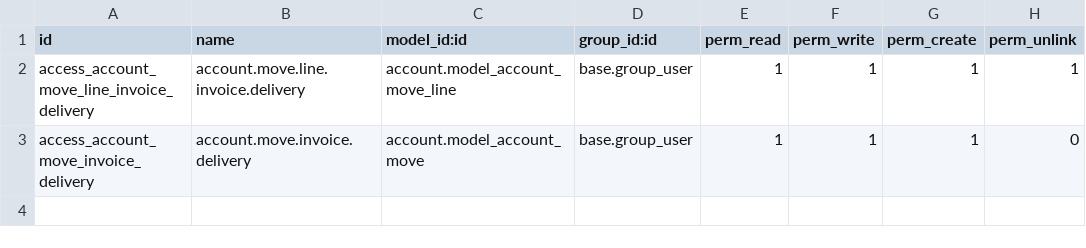
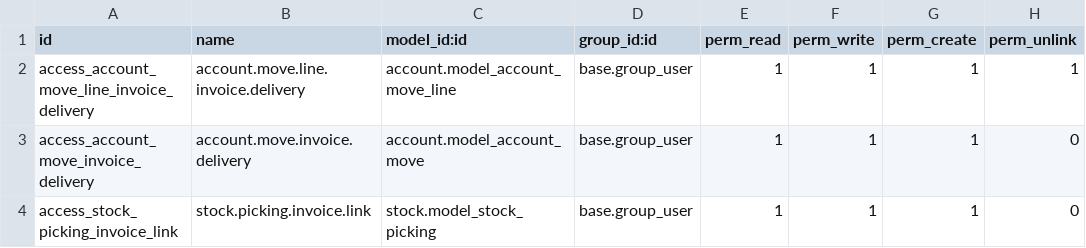
Before and after one commit to Mshakkir/odoo19-project, a CSV file: invoice_delivery_auto/Security/ir.model.access.csv, drawn as a sheet; the diff names each change by its address in the sheet, - before the commit and + after, or states it on an @@ line.

```diff
--- a/invoice_delivery_auto/Security/ir.model.access.csv
+++ b/invoice_delivery_auto/Security/ir.model.access.csv
+row 4: access_stock_picking_invoice_link | stock.picking.invoice.link | stock.model_stock_picking | base.group_user | 1 | 1 | 1 | 0
```
Also changed, not shown: 4 other files.
